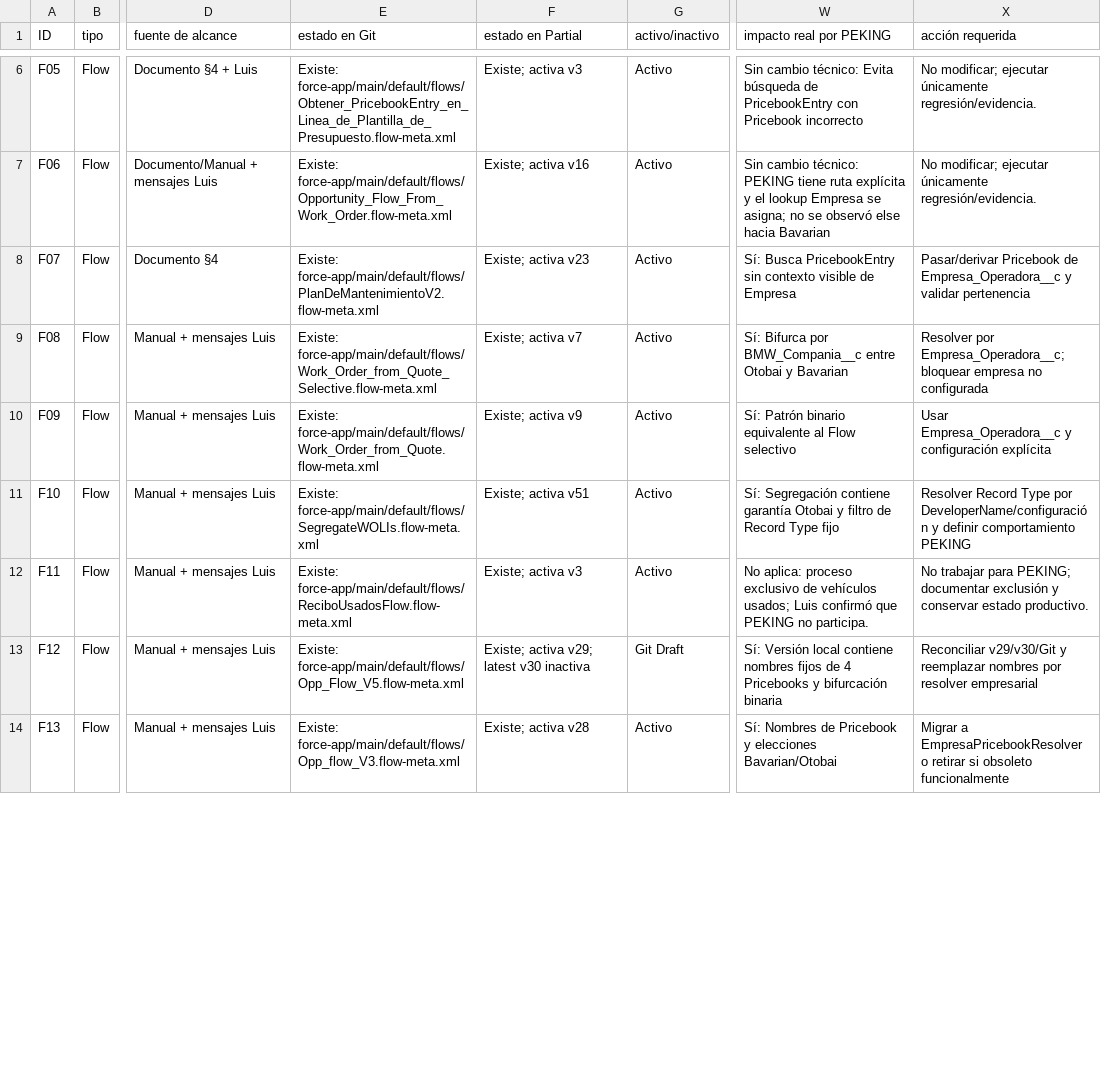
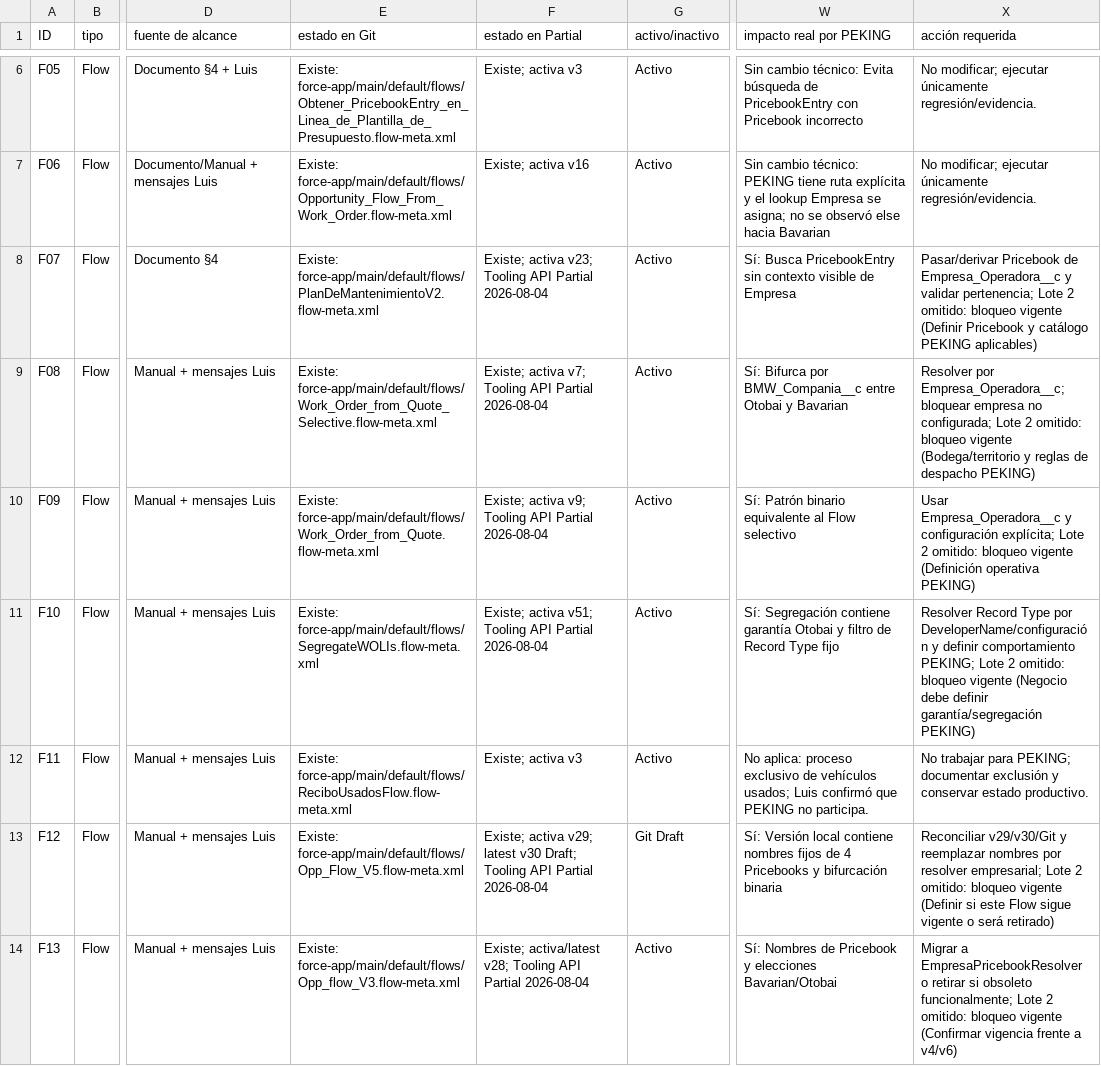
Before and after one commit to Peseck89/RedMotorsPartial, a CSV file: docs/empresa-marcas-chinas/MATRIZ_CIERRE_SPRINT2.csv, drawn as a sheet; only a part is shown, gaps mark what is left out; the diff covers the shown part only; the diff names each change by its address in the sheet, - before the commit and + after, or states it on an @@ line.

Commit message:
docs(sprint2): document blocked lote2 flow selection

```diff
--- a/docs/empresa-marcas-chinas/MATRIZ_CIERRE_SPRINT2.csv
+++ b/docs/empresa-marcas-chinas/MATRIZ_CIERRE_SPRINT2.csv
-F8 (estado en Partial): Existe; activa v23
+F8 (estado en Partial): Existe; activa v23; Tooling API Partial 2026-08-04
-X8 (acción requerida): …y validar pertenencia
+X8 (acción requerida): …y validar pertenencia; Lote 2 omitido: bloqueo vigente (Definir Pricebook y catálogo PEKING aplicables)
-F9 (estado en Partial): Existe; activa v7
+F9 (estado en Partial): Existe; activa v7; Tooling API Partial 2026-08-04
-X9 (acción requerida): …empresa no configurada
+X9 (acción requerida): …empresa no configurada; Lote 2 omitido: bloqueo vigente (Bodega/territorio y reglas de despacho PEKING)
-F10 (estado en Partial): Existe; activa v9
+F10 (estado en Partial): Existe; activa v9; Tooling API Partial 2026-08-04
-X10 (acción requerida): …y configuración explícita
+X10 (acción requerida): …y configuración explícita; Lote 2 omitido: bloqueo vigente (Definición operativa PEKING)
-F11 (estado en Partial): Existe; activa v51
+F11 (estado en Partial): Existe; activa v51; Tooling API Partial 2026-08-04
-X11 (acción requerida): …definir comportamiento PEKING
+X11 (acción requerida): …definir comportamiento PEKING; Lote 2 omitido: bloqueo vigente (Negocio debe definir garantía/segregación PEKING)
-F13 (estado en Partial): …latest v30 inactiva
+F13 (estado en Partial): …latest v30 Draft; Tooling API Partial 2026-08-04
-X13 (acción requerida): …por resolver empresarial
+X13 (acción requerida): …por resolver empresarial; Lote 2 omitido: bloqueo vigente (Definir si este Flow sigue vigente o será retirado)
-F14 (estado en Partial): Existe; activa v28
+F14 (estado en Partial): Existe; activa/latest v28; Tooling API Partial 2026-08-04
-X14 (acción requerida): …si obsoleto funcionalmente
+X14 (acción requerida): …si obsoleto funcionalmente; Lote 2 omitido: bloqueo vigente (Confirmar vigencia frente a v4/v6)
```
Also changed, not shown: 12 edited cells elsewhere in this file, 1 other file.
